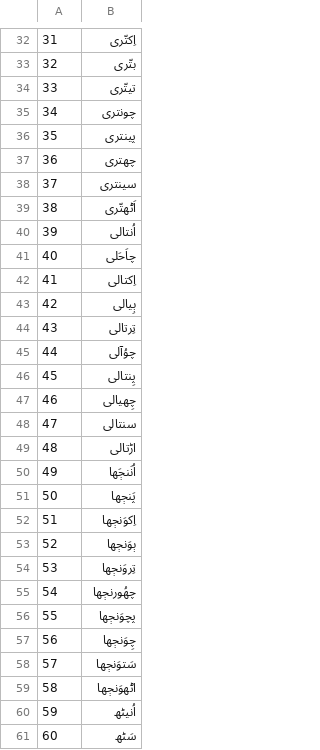
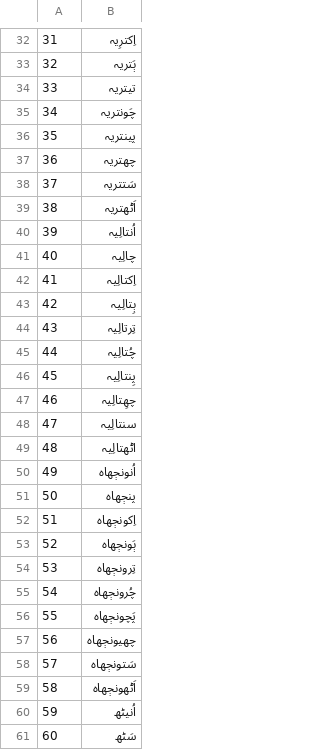
Before and after one commit to google-research-datasets/uninum, a TSV file: numbers/skr_with_diacritics.tsv, drawn as a sheet; only a part is shown, gaps mark what is left out; the diff covers the shown part only.

```diff
--- a/numbers/skr_with_diacritics.tsv
+++ b/numbers/skr_with_diacritics.tsv
@@ -32,29 +32,29 @@
-31	اِکتّری
-32	بتّری
-33	تیتّری
-34	چونتری
-35	پینتری
-36	چھتری
-37	سینتری
-38	اَٹھتّری
-39	اُنتالی
-40	چاَحَلی
-41	اِکتالی
-42	ٻِیالی
-43	تِرتالی
-44	چوُآلی
-45	پِنتالی
-46	چِھیالی
-47	سنتالی
-48	اڑتالی
-49	اُنَنڄَھا
-50	پَنڄھا
-51	اِکوَنڄھا
-52	ٻوَنڄھا
-53	تِروَنڄھا
-54	چھُورنڄھا
-55	پچوَنڄھا
-56	چِوَنڄھا
-57	سَتوَنڄھا
-58	اٹھوَنڄھا
+31	اِکترِیہ
+32	ٻَتریہ
+33	تیتریہ
+34	چَونتریہ
+35	پینتریہ
+36	چھتریہ
+37	سَتتریہ
+38	اَٹھتریہ
+39	اُنتالِیہ
+40	چالِیہ
+41	اِکتالِیہ
+42	ٻِتالِیہ
+43	تِرتالِیہ
+44	چُتالِیہ
+45	پِنتالِیہ
+46	چھِتالِیہ
+47	سنتالِیہ
+48	اٹھتالِیہ
+49	اُنونڄھاہ
+50	پنڄھاہ
+51	اِکونڄھاہ
+52	ٻَونڄھاہ
+53	تِرونڄھاہ
+54	چُرونڄھاہ
+55	پَچونڄھاہ
+56	چھیونڄھاہ
+57	سَتونڄھاہ
+58	اَٹھونڄھاہ
 59	اُنیٹھ
```
Also changed, not shown: 69 edited cells elsewhere in this file.
